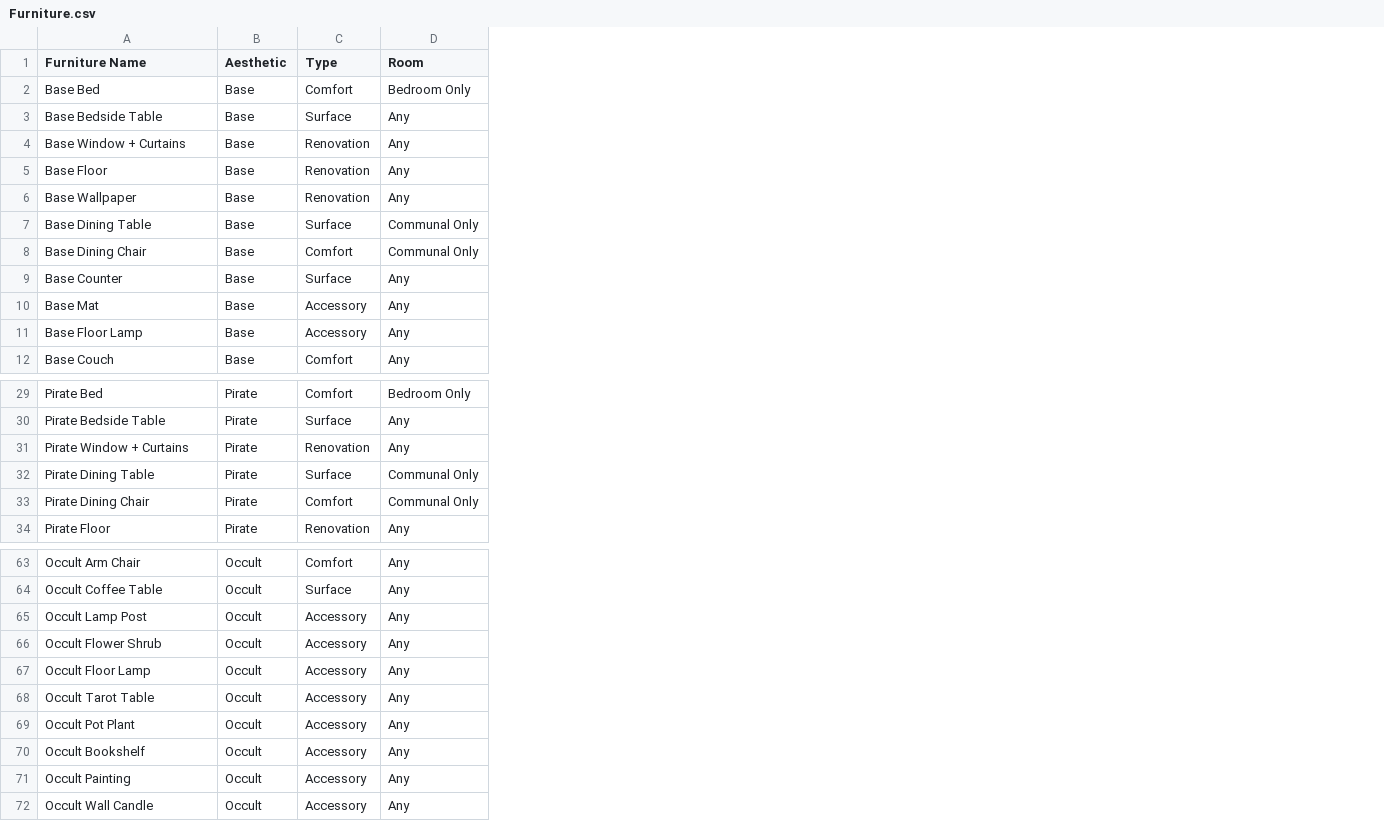
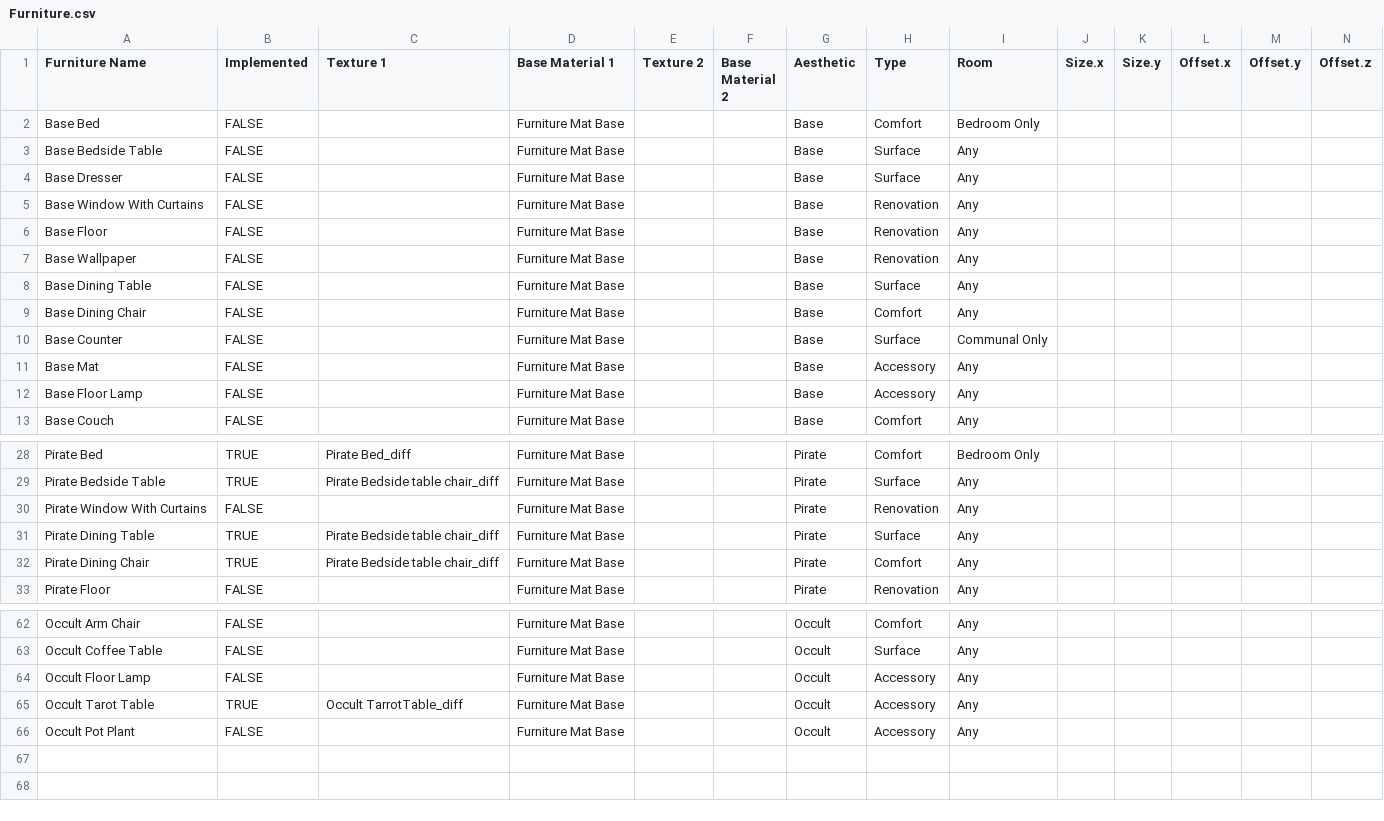
Before and after one commit to blazeb75/Little-Lodgings, a CSV file: Assets/Data/Furniture.csv, drawn as a sheet; only a part is shown, gaps mark what is left out; removed rows and columns are numbered as before the commit, all else as after; rows hold the shown columns only; the diff covers the shown part only; the diff names each change by its address in the sheet, - before the commit and + after, or states it on an @@ line.

Commit message:
Furniture image generation

```diff
--- a/Assets/Data/Furniture.csv
+++ b/Assets/Data/Furniture.csv
+column B (Implemented), rows 2-3: FALSE | FALSE; rows 5-13: all FALSE; rows 28-33: TRUE | TRUE | FALSE | TRUE | TRUE | FALSE; rows 62-66: FALSE | FALSE | FALSE | TRUE | FALSE
+column C (Texture 1), rows 28-32: Pirate Bed_diff | Pirate Bedside table chair_diff |  | Pirate Bedside table chair_diff | Pirate Bedside table chair_diff; row 65: Occult TarrotTable_diff
+column D (Base Material 1), rows 2-3: Furniture Mat Base | Furniture Mat Base; rows 5-13: all Furniture Mat Base; rows 28-33: all Furniture Mat Base; rows 62-66: all Furniture Mat Base
+column E (Texture 2), empty
+column F (Base Material 2), empty
+column J (Size.x), empty
+column K (Size.y), empty
+column L (Offset.x), empty
+column M (Offset.y), empty
+column N (Offset.z), empty
+row 4: Base Dresser | FALSE |  | Furniture Mat Base |  |  | Base | Surface | Any
-A5 (Furniture Name): Base Window + Curtains
+A5 (Furniture Name): Base Window With Curtains
-I8:I9 (Room): Communal Only
+I8:I9 (Room): Any
-I10 (Room): Any
+I10 (Room): Communal Only
-A30 (Furniture Name): Pirate Window + Curtains
+A30 (Furniture Name): Pirate Window With Curtains
-I31:I32 (Room): Communal Only
+I31:I32 (Room): Any
-row 65: Occult Lamp Post | Occult | Accessory | Any
-row 66: Occult Flower Shrub | Occult | Accessory | Any
-row 70: Occult Bookshelf | Occult | Accessory | Any
-row 71: Occult Painting | Occult | Accessory | Any
-row 72: Occult Wall Candle | Occult | Accessory | Any
```
Also changed, not shown: 2 removed rows and 14 edited cells elsewhere in this file.
